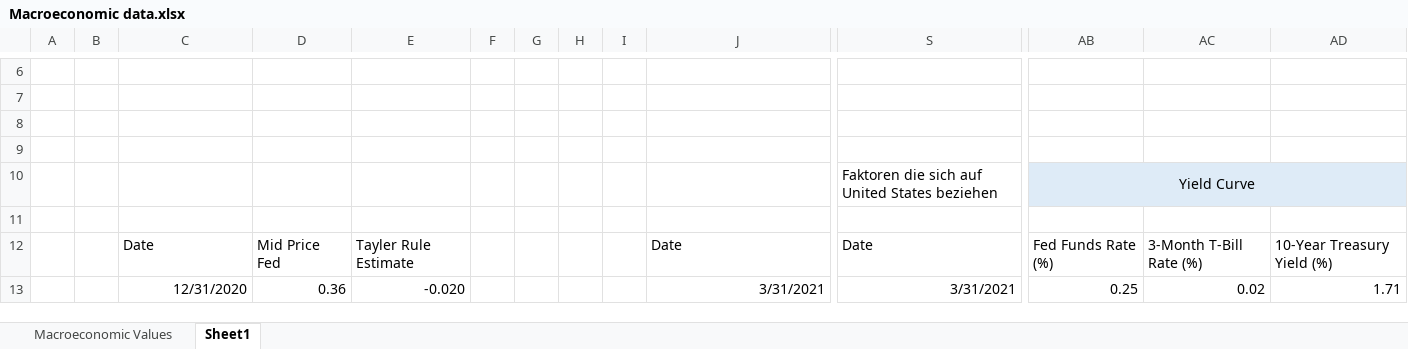
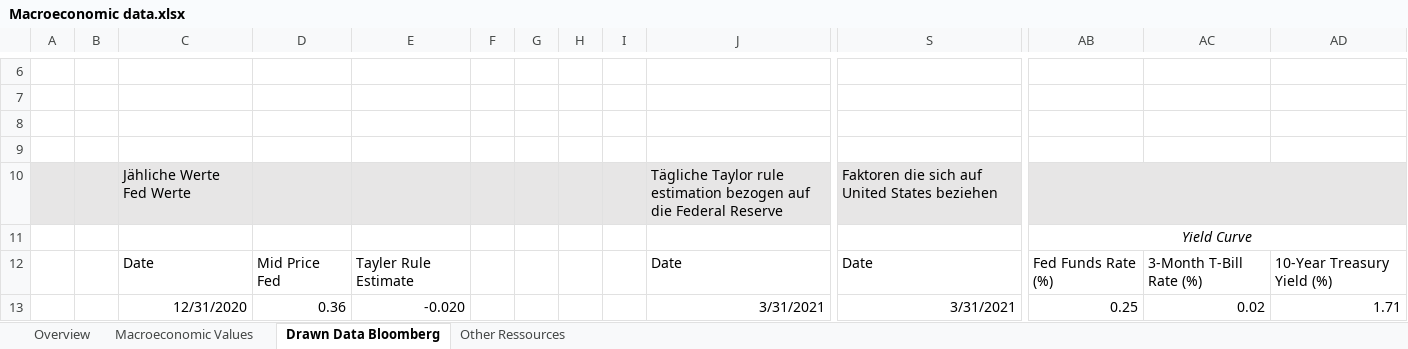
Before and after one commit to lonyty/MachineLearning, an Excel workbook: raw_data/Macroeconomic data.xlsx, sheet Drawn Data Bloomberg, drawn as a sheet; only a part is shown, gaps mark what is left out; values as stored, in another font and other column widths than the file's, no borders; removed rows and columns are numbered as before the commit, all else as after; rows hold the shown columns only; the diff covers the shown part only; the diff names each change by its address in the sheet, - before the commit and + after, or states it on an @@ line.

Commit message:
Update Macroeconomic data.xlsx

```diff
--- a/raw_data/Macroeconomic data.xlsx (sheet Drawn Data Bloomberg)
+++ b/raw_data/Macroeconomic data.xlsx (sheet Drawn Data Bloomberg)
-sheet tab: Sheet1
+sheet tab: Drawn Data Bloomberg
+sheet tab: Overview
+sheet tab: Other Ressources
-row 10:  |  |  |  |  |  |  |  |  |  | Faktoren die sich auf United States beziehen | Yield Curve
-A10:AD10 fill: none
+A10:AD10 fill: #E7E6E6
-row 10: (empty)
+row 10:  |  | Jähliche Werte Fed Werte |  |  |  |  |  |  | Tägliche Taylor rule estimation bezogen auf die Federal Reserve | Faktoren die sich auf United States beziehen
+AB10:AD10 merged
+row 11:  |  |  |  |  |  |  |  |  |  |  | Yield Curve
```
Also changed, not shown: cell formats elsewhere in this sheet, sheet Macroeconomic Values, formulas that keep their value.
